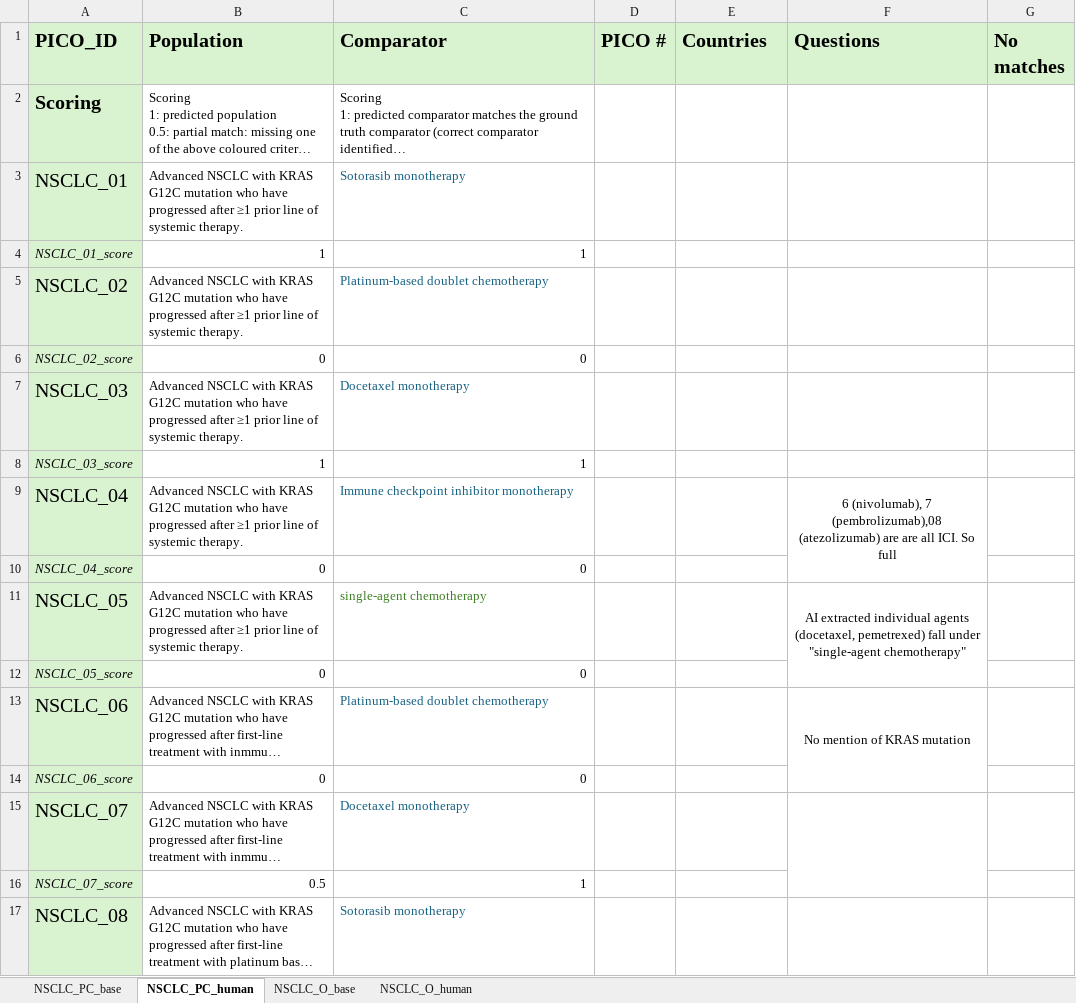
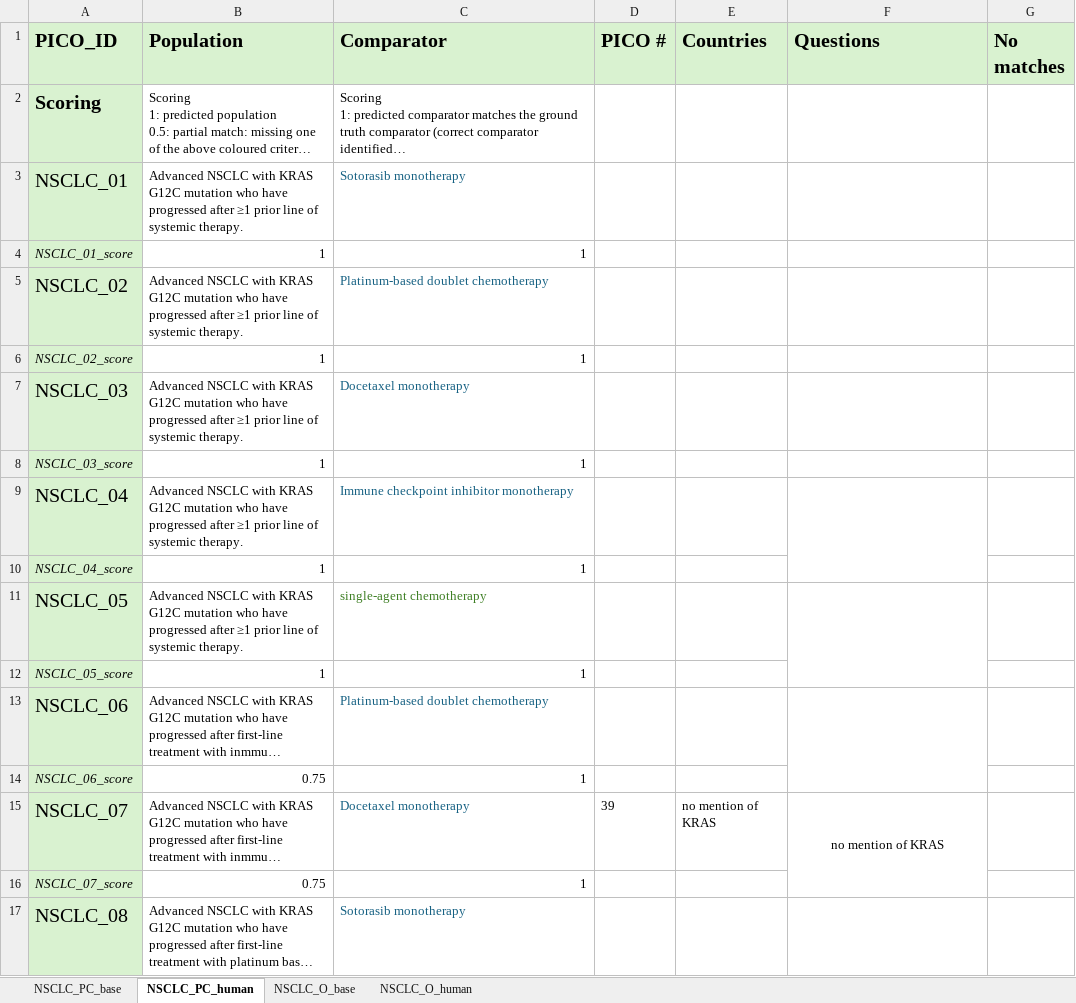
Before and after one commit to BartJanBoverhof/pico-parser-llm, an Excel workbook: results/scored/NSCLC_human.xlsx, sheet NSCLC_PC_human, drawn as a sheet; only a part is shown; long unchanged cells end in …; values as stored, in another font and other column widths than the file's, no borders; the diff covers the shown part only; the diff names each change by its address in the sheet, - before the commit and + after, or states it on an @@ line.

```diff
--- a/results/scored/NSCLC_human.xlsx (sheet NSCLC_PC_human)
+++ b/results/scored/NSCLC_human.xlsx (sheet NSCLC_PC_human)
-B6 (Population): 0
+B6 (Population): 1
-C6 (Comparator): 0
+C6 (Comparator): 1
-F9 (Questions): 6 (nivolumab), 7 (pembrolizumab),08 (atezolizumab) are are all ICI. So full
+F9 (Questions): (empty)
-B10 (Population): 0
+B10 (Population): 1
-C10 (Comparator): 0
+C10 (Comparator): 1
-F11 (Questions): AI extracted individual agents (docetaxel, pemetrexed) fall under "single-agent chemotherapy"
+F11 (Questions): (empty)
-B12 (Population): 0
+B12 (Population): 1
-C12 (Comparator): 0
+C12 (Comparator): 1
-F13 (Questions): No mention of KRAS mutation
+F13 (Questions): (empty)
-B14 (Population): 0
+B14 (Population): 0.75
-C14 (Comparator): 0
+C14 (Comparator): 1
-D15 (PICO #): (empty)
+D15 (PICO #): 39
-E15 (Countries): (empty)
+E15 (Countries): no mention of KRAS
-F15 (Questions): (empty)
+F15 (Questions): no mention of KRAS
-B16 (Population): 0.5
+B16 (Population): 0.75
```
Also changed, not shown: 18 edited cells elsewhere in this sheet, sheet NSCLC_O_human, results/scored/HCC_human.xlsx, 11 other files.
